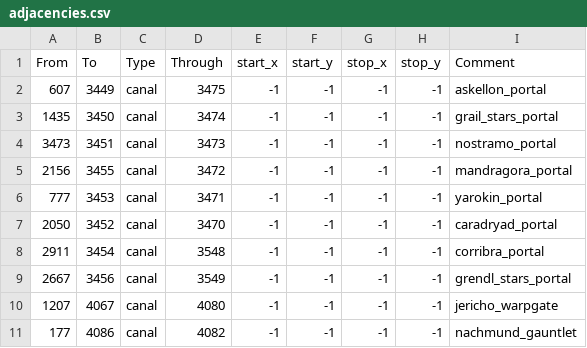
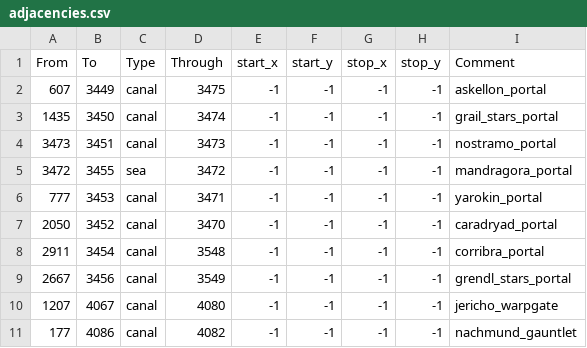
Before and after one commit to MarsRebellionEventGuy/EU40K, a CSV file: map/adjacencies.csv, drawn as a sheet; only a part is shown.

```diff
--- a/map/adjacencies.csv
+++ b/map/adjacencies.csv
@@ -4,3 +4,3 @@ From;To;Type;Through;start_x;start_y;stop_x;stop_y;Comment
 3473;3451;canal;3473;-1;-1;-1;-1;nostramo_portal
-2156;3455;canal;3472;-1;-1;-1;-1;mandragora_portal
+3472;3455;sea;3472;-1;-1;-1;-1;mandragora_portal
 777;3453;canal;3471;-1;-1;-1;-1;yarokin_portal
```
Also changed, not shown: 7 other files.
